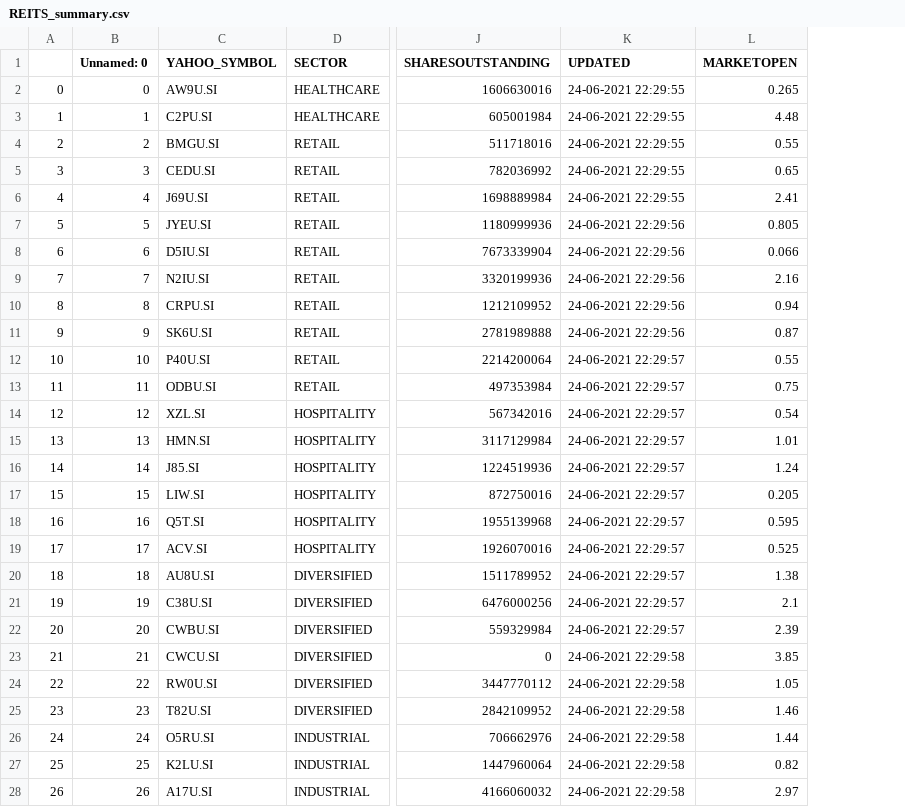
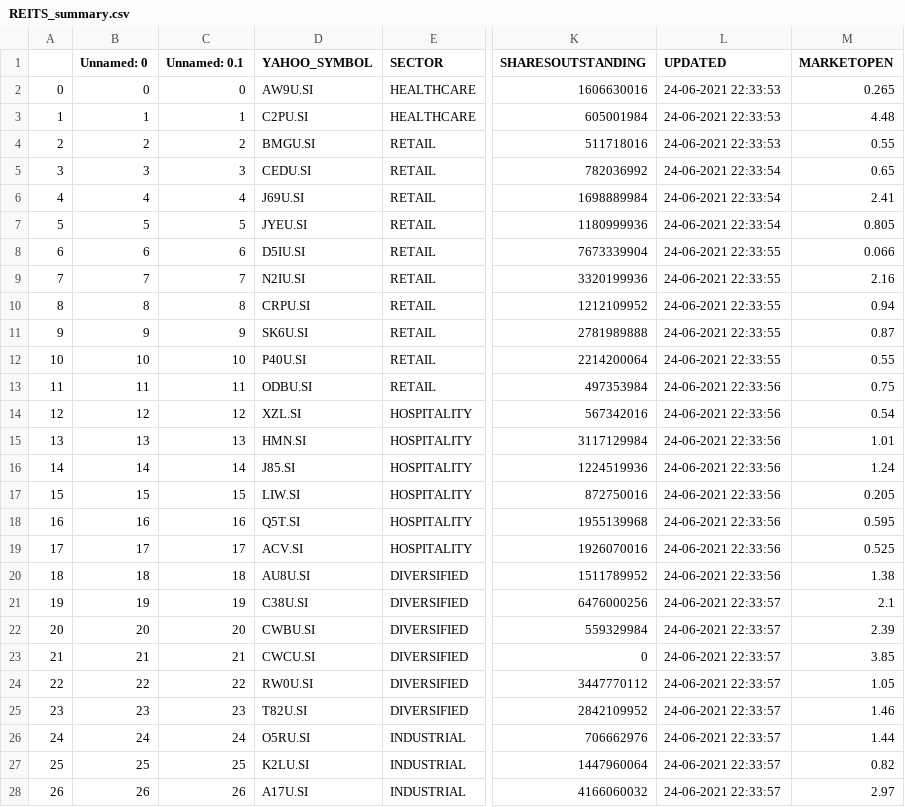
Before and after one commit to daisysung/yfjson, a CSV file: REITS_summary.csv, drawn as a sheet; only a part is shown, gaps mark what is left out; addresses are those after the commit; the diff covers the shown part only; the diff names each change by its address in the sheet, - before the commit and + after, or states it on an @@ line.

Commit message:
committing files

```diff
--- a/REITS_summary.csv
+++ b/REITS_summary.csv
+column C (Unnamed: 0.1), rows 2-28: 0 | 1 | 2 | 3 | 4 | 5 | 6 | 7 | 8 | 9 | 10 | 11 | 12 | 13 | 14 | 15 | 16 | 17 | 18 | 19 | 20 | 21 | 22 | 23 | 24 | 25 | 26
-L2:L4 (UPDATED): 24-06-2021 22:29:55
+L2:L4 (UPDATED): 24-06-2021 22:33:53
-L5:L6 (UPDATED): 24-06-2021 22:29:55
+L5:L6 (UPDATED): 24-06-2021 22:33:54
-L7 (UPDATED): 24-06-2021 22:29:56
+L7 (UPDATED): 24-06-2021 22:33:54
-L8:L11 (UPDATED): 24-06-2021 22:29:56
+L8:L11 (UPDATED): 24-06-2021 22:33:55
-L12 (UPDATED): 24-06-2021 22:29:57
+L12 (UPDATED): 24-06-2021 22:33:55
-L13:L20 (UPDATED): 24-06-2021 22:29:57
+L13:L20 (UPDATED): 24-06-2021 22:33:56
-L21:L22 (UPDATED): 24-06-2021 22:29:57
+L21:L22 (UPDATED): 24-06-2021 22:33:57
-L23:L28 (UPDATED): 24-06-2021 22:29:58
+L23:L28 (UPDATED): 24-06-2021 22:33:57
```
Also changed, not shown: 24 edited cells elsewhere in this file.
